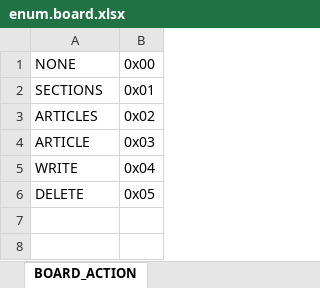
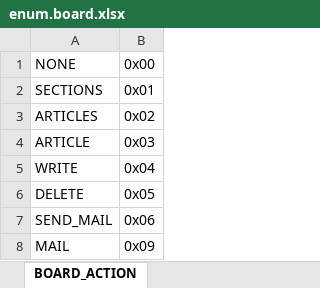
Before and after one commit to boyism80/fb, an Excel workbook: resources/table/enum.board.xlsx, sheet BOARD_ACTION, drawn as a sheet; values as stored, in another font and other column widths than the file's, no borders; the diff names each change by its address in the sheet, - before the commit and + after, or states it on an @@ line.

```diff
--- a/resources/table/enum.board.xlsx (sheet BOARD_ACTION)
+++ b/resources/table/enum.board.xlsx (sheet BOARD_ACTION)
+row 7: SEND_MAIL | 0x06
+row 8: MAIL | 0x09
```
Also changed, not shown: other sheet tabs, 7 other files.
